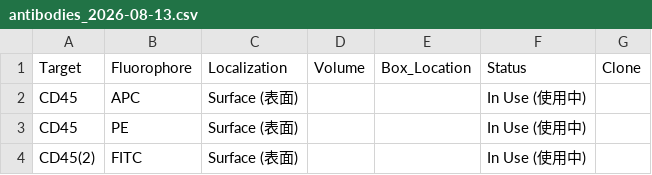
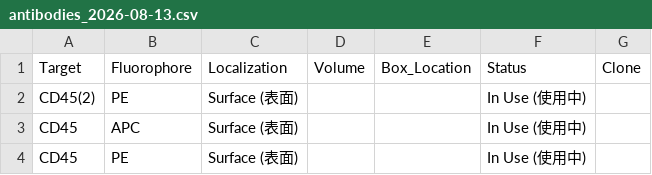
Before and after one commit to Zwww404/antibody-app, a CSV file: backups/antibodies_2026-08-13.csv, drawn as a sheet; only a part is shown; the shorter side is filled out with more unchanged rows; the diff names each change by its address in the sheet, - before the commit and + after, or states it on an @@ line.

```diff
--- a/backups/antibodies_2026-08-13.csv
+++ b/backups/antibodies_2026-08-13.csv
+row 2: CD45(2) | PE | Surface (表面) |  |  | In Use (使用中)
```
